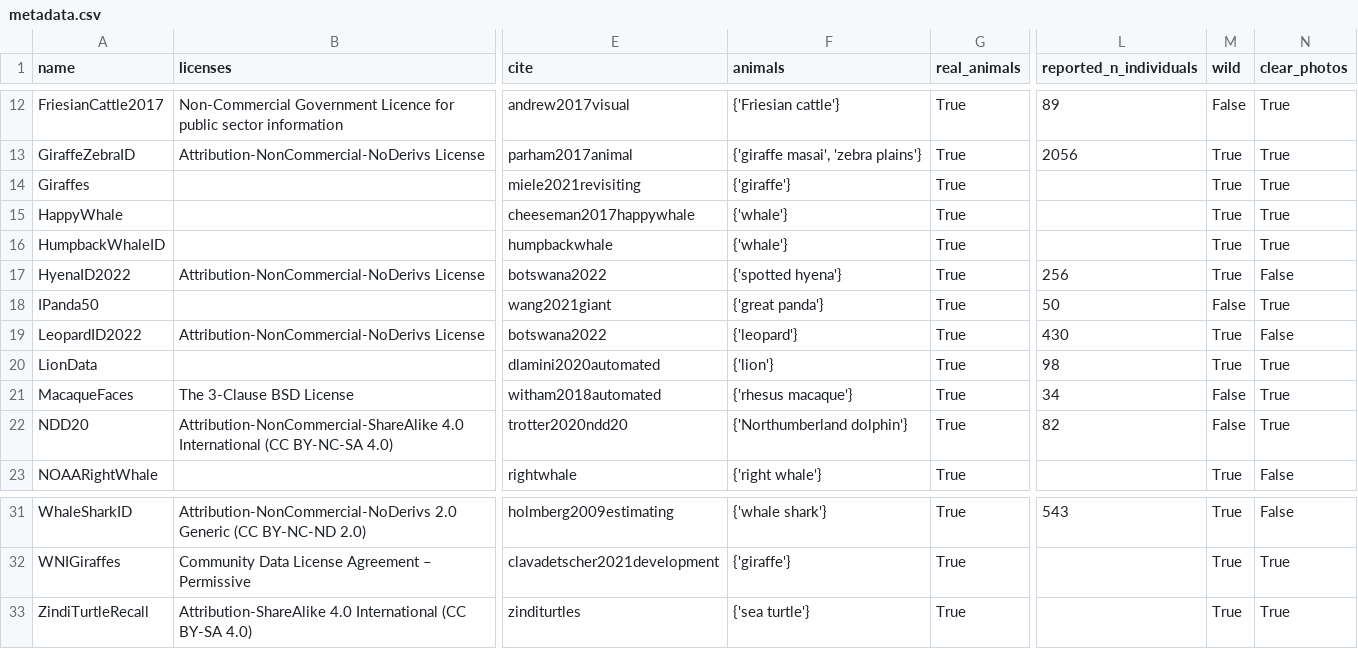
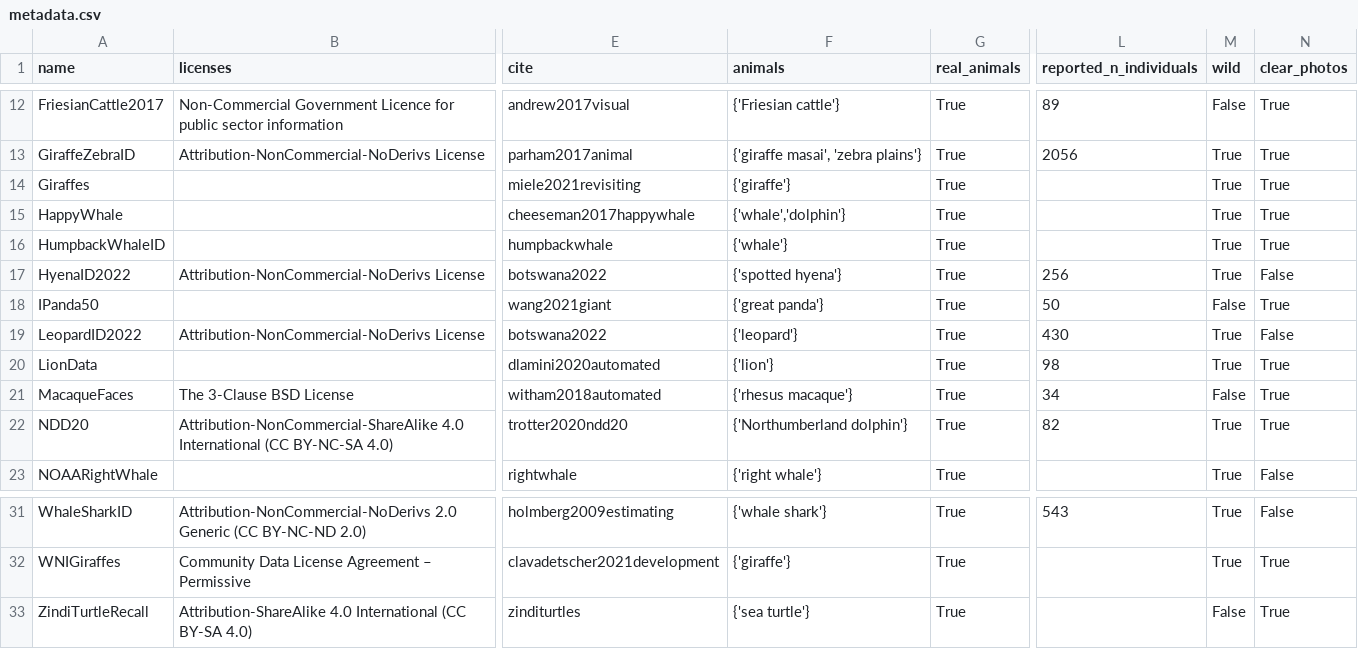
Before and after one commit to WildlifeDatasets/wildlife-datasets, a CSV file: wildlife_datasets/datasets/metadata.csv, drawn as a sheet; only a part is shown, gaps mark what is left out; the diff names each change by its address in the sheet, - before the commit and + after, or states it on an @@ line.

Commit message:
Metadata updated

```diff
--- a/wildlife_datasets/datasets/metadata.csv
+++ b/wildlife_datasets/datasets/metadata.csv
-F15 (animals): {'whale'}
+F15 (animals): {'whale','dolphin'}
-M22 (wild): False
+M22 (wild): True
-M33 (wild): True
+M33 (wild): False
```
Also changed, not shown: 1 other file.
